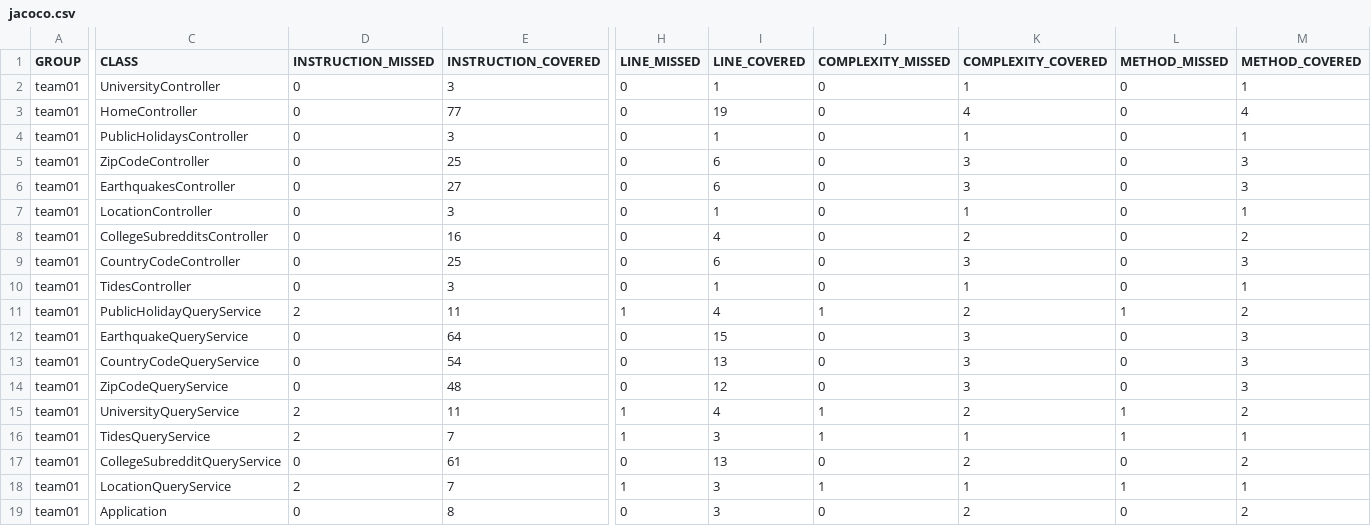
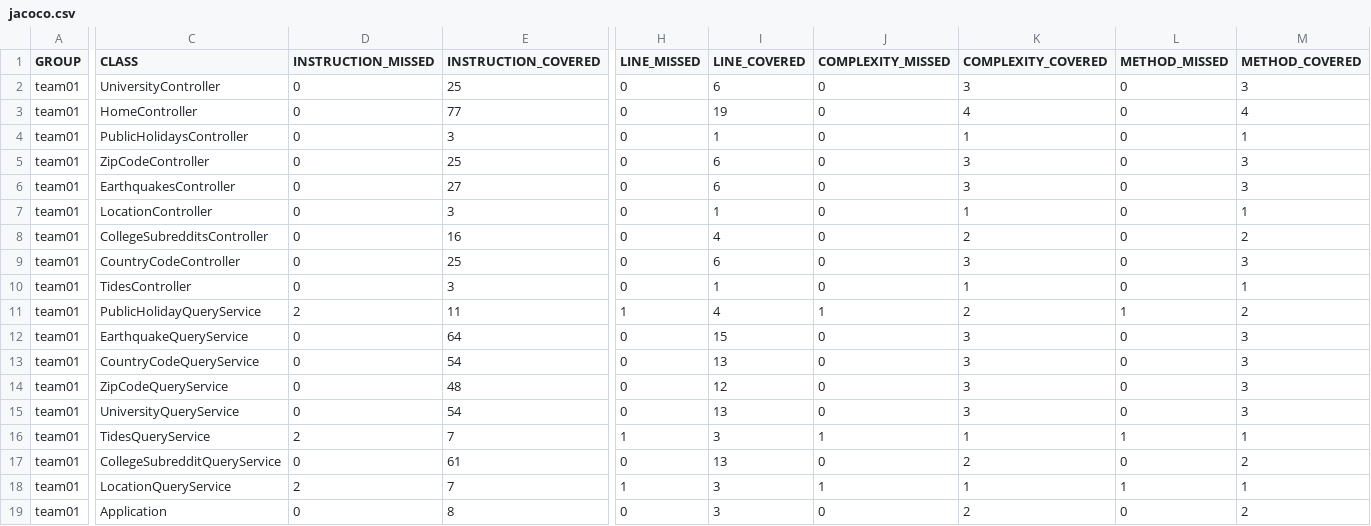
Before and after one commit to ucsb-cs156-m23/team01-m23-10am-1, a CSV file: jacoco/jacoco.csv, drawn as a sheet; only a part is shown, gaps mark what is left out; the diff names each change by its address in the sheet, - before the commit and + after, or states it on an @@ line.

```diff
--- a/jacoco/jacoco.csv
+++ b/jacoco/jacoco.csv
-E2 (INSTRUCTION_COVERED): 3
+E2 (INSTRUCTION_COVERED): 25
-I2 (LINE_COVERED): 1
+I2 (LINE_COVERED): 6
-K2 (COMPLEXITY_COVERED): 1
+K2 (COMPLEXITY_COVERED): 3
-M2 (METHOD_COVERED): 1
+M2 (METHOD_COVERED): 3
-D15 (INSTRUCTION_MISSED): 2
+D15 (INSTRUCTION_MISSED): 0
-E15 (INSTRUCTION_COVERED): 11
+E15 (INSTRUCTION_COVERED): 54
-H15 (LINE_MISSED): 1
+H15 (LINE_MISSED): 0
-I15 (LINE_COVERED): 4
+I15 (LINE_COVERED): 13
-J15 (COMPLEXITY_MISSED): 1
+J15 (COMPLEXITY_MISSED): 0
-K15 (COMPLEXITY_COVERED): 2
+K15 (COMPLEXITY_COVERED): 3
-L15 (METHOD_MISSED): 1
+L15 (METHOD_MISSED): 0
-M15 (METHOD_COVERED): 2
+M15 (METHOD_COVERED): 3
```
Also changed, not shown: 11 other files.
